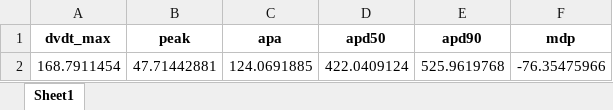
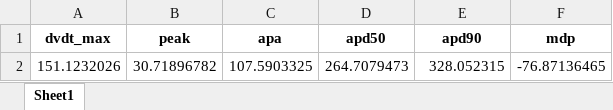
Before and after one commit to robertabaraldi/Thesis, an Excel workbook: Features.xlsx, sheet Sheet1, drawn as a sheet; values as stored, in another font and other column widths than the file's, no borders; removed rows and columns are numbered as before the commit, all else as after; the diff names each change by its address in the sheet, - before the commit and + after, or states it on an @@ line.

Commit message:
peaks

```diff
--- a/Features.xlsx (sheet Sheet1)
+++ b/Features.xlsx (sheet Sheet1)
-row 2: 168.7911454 | 47.71442881 | 124.0691885 | 422.0409124 | 525.9619768 | -76.35475966
+row 2: 151.1232026 | 30.71896782 | 107.5903325 | 264.7079473 | 328.052315 | -76.87136465
```
Also changed, not shown: Parameters_Errors.xlsx, 19 other files.
